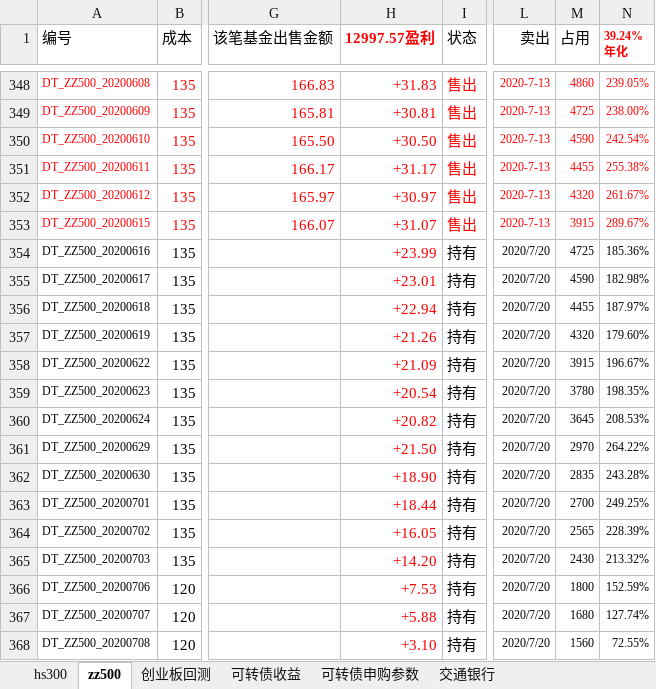
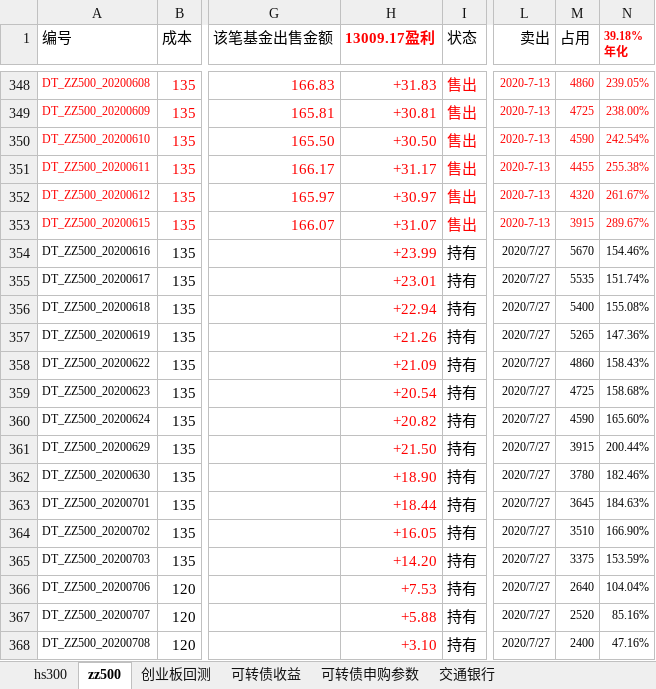
Before and after one commit to husky8/cccode, an Excel workbook: invest/配置.xlsx, sheet zz500, drawn as a sheet; only a part is shown, gaps mark what is left out; values as stored, in another font and other column widths than the file's, no borders; charts and pictures and conditional formats not drawn; ↵ is a line break in a cell; the diff covers the shown part only; the diff names each change by its address in the sheet, - before the commit and + after, or states it on an @@ line.

```diff
--- a/invest/配置.xlsx (sheet zz500)
+++ b/invest/配置.xlsx (sheet zz500)
-H1: 12997.57盈利
+H1: 13009.17盈利
-N1: 39.24% ↵ 年化
+N1: 39.18% ↵ 年化
-L354:L368 (卖出): 2020/7/20
+L354:L368 (卖出): 2020/7/27
-M354 (占用): 4725
+M354 (占用): 5670
-N354 (39.18% 年化): 185.36%
+N354 (39.18% 年化): 154.46%
-M355 (占用): 4590
+M355 (占用): 5535
-N355 (39.18% 年化): 182.98%
+N355 (39.18% 年化): 151.74%
-M356 (占用): 4455
+M356 (占用): 5400
-N356 (39.18% 年化): 187.97%
+N356 (39.18% 年化): 155.08%
-M357 (占用): 4320
+M357 (占用): 5265
-N357 (39.18% 年化): 179.60%
+N357 (39.18% 年化): 147.36%
-M358 (占用): 3915
+M358 (占用): 4860
-N358 (39.18% 年化): 196.67%
+N358 (39.18% 年化): 158.43%
-M359 (占用): 3780
+M359 (占用): 4725
-N359 (39.18% 年化): 198.35%
+N359 (39.18% 年化): 158.68%
-M360 (占用): 3645
+M360 (占用): 4590
-N360 (39.18% 年化): 208.53%
+N360 (39.18% 年化): 165.60%
-M361 (占用): 2970
+M361 (占用): 3915
-N361 (39.18% 年化): 264.22%
+N361 (39.18% 年化): 200.44%
-M362 (占用): 2835
+M362 (占用): 3780
-N362 (39.18% 年化): 243.28%
+N362 (39.18% 年化): 182.46%
-M363 (占用): 2700
+M363 (占用): 3645
-N363 (39.18% 年化): 249.25%
+N363 (39.18% 年化): 184.63%
-M364 (占用): 2565
+M364 (占用): 3510
-N364 (39.18% 年化): 228.39%
+N364 (39.18% 年化): 166.90%
-M365 (占用): 2430
+M365 (占用): 3375
-N365 (39.18% 年化): 213.32%
+N365 (39.18% 年化): 153.59%
-M366 (占用): 1800
+M366 (占用): 2640
-N366 (39.18% 年化): 152.59%
+N366 (39.18% 年化): 104.04%
-M367 (占用): 1680
+M367 (占用): 2520
-N367 (39.18% 年化): 127.74%
+N367 (39.18% 年化): 85.16%
-M368 (占用): 1560
+M368 (占用): 2400
-N368 (39.18% 年化): 72.55%
+N368 (39.18% 年化): 47.16%
```
Also changed, not shown: 5 added rows and 85 edited cells elsewhere in this sheet, sheet hs300, sheet 交通银行, sheet 可转债收益.
